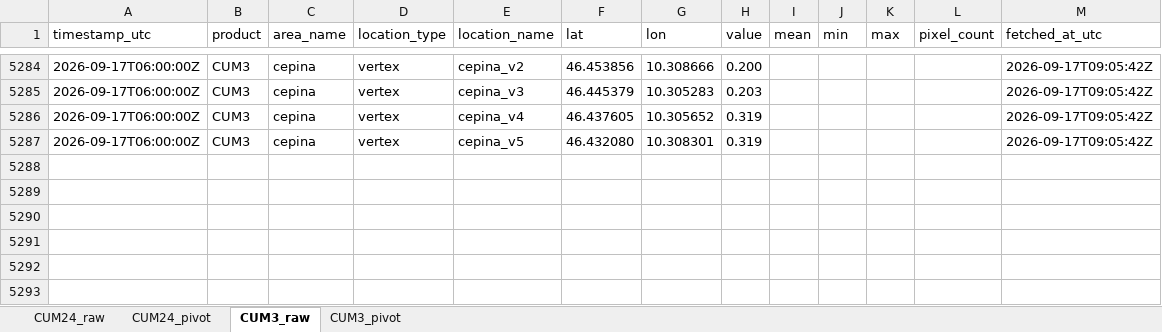
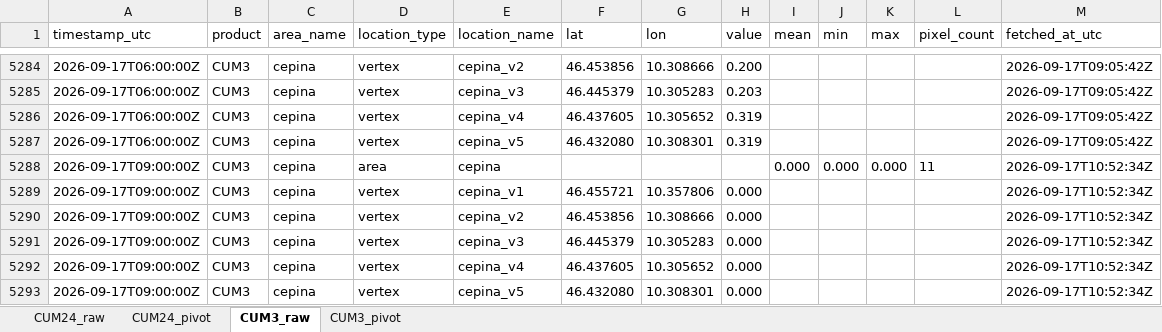
Before and after one commit to EbbeneTriglav/radar-dpc, an Excel workbook: archive/data/cepina.xlsx, sheet CUM3_raw, drawn as a sheet; only a part is shown, gaps mark what is left out; values as stored, in another font and other column widths than the file's, no borders; the diff names each change by its address in the sheet, - before the commit and + after, or states it on an @@ line.

```diff
--- a/archive/data/cepina.xlsx (sheet CUM3_raw)
+++ b/archive/data/cepina.xlsx (sheet CUM3_raw)
+row 5288: 2026-09-17T09:00:00Z | CUM3 | cepina | area | cepina |  |  |  | 0.000 | 0.000 | 0.000 | 11 | 2026-09-17T10:52:34Z
+row 5289: 2026-09-17T09:00:00Z | CUM3 | cepina | vertex | cepina_v1 | 46.455721 | 10.357806 | 0.000 |  |  |  |  | 2026-09-17T10:52:34Z
+row 5290: 2026-09-17T09:00:00Z | CUM3 | cepina | vertex | cepina_v2 | 46.453856 | 10.308666 | 0.000 |  |  |  |  | 2026-09-17T10:52:34Z
+row 5291: 2026-09-17T09:00:00Z | CUM3 | cepina | vertex | cepina_v3 | 46.445379 | 10.305283 | 0.000 |  |  |  |  | 2026-09-17T10:52:34Z
+row 5292: 2026-09-17T09:00:00Z | CUM3 | cepina | vertex | cepina_v4 | 46.437605 | 10.305652 | 0.000 |  |  |  |  | 2026-09-17T10:52:34Z
+row 5293: 2026-09-17T09:00:00Z | CUM3 | cepina | vertex | cepina_v5 | 46.432080 | 10.308301 | 0.000 |  |  |  |  | 2026-09-17T10:52:34Z
```
Also changed, not shown: sheet CUM3_pivot, archive/data/panna.xlsx, archive/data/ruspino.xlsx, 3 other files.
